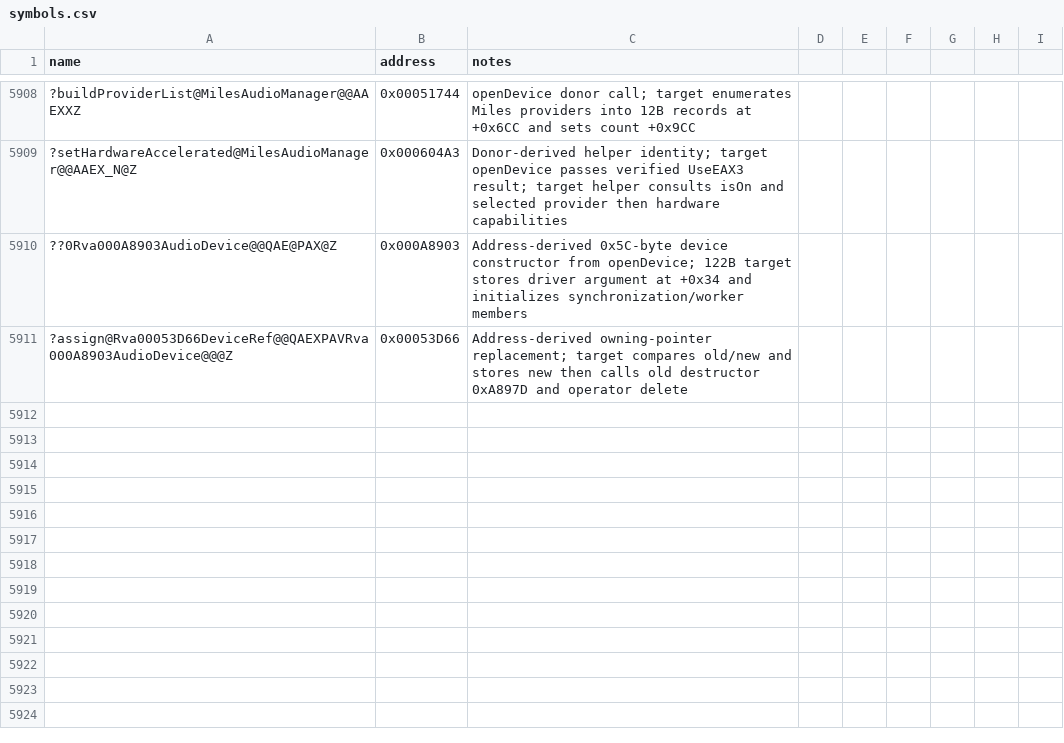
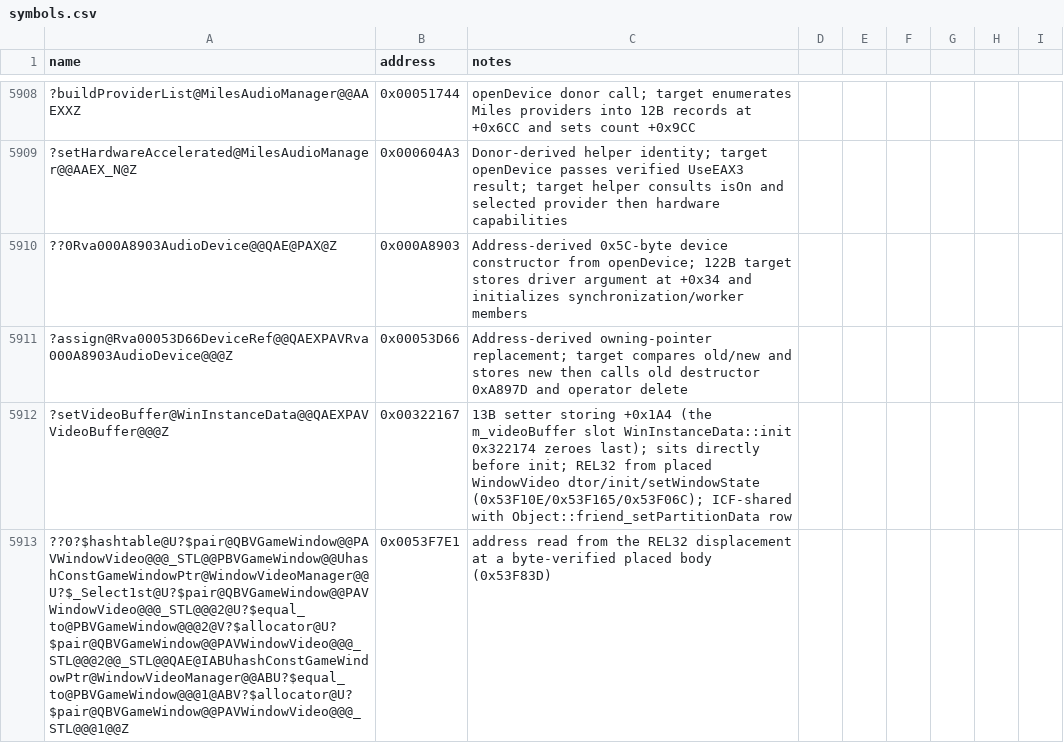
Before and after one commit to Cortys/Open-BFME-2, a CSV file: reverse/symbols.csv, drawn as a sheet; only a part is shown, gaps mark what is left out; the diff names each change by its address in the sheet, - before the commit and + after, or states it on an @@ line.

Commit message:
Land WindowVideo BFME2 layout wave: ctor/dtor/init/setWindowState/getVideoBuffer, hideMovie, getWinState, scalar-deleting dtors, hash_map ctor (10 bodies, 514B) @0x53F06C-0x53F85B; stream owns buffer (vtbl +0x3C), no m_videoBuffer

```diff
--- a/reverse/symbols.csv
+++ b/reverse/symbols.csv
+row 5912: ?setVideoBuffer@WinInstanceData@@QAEXPAVVideoBuffer@@@Z | 0x00322167 | 13B setter storing +0x1A4 (the m_videoBuffer slot WinInstanceData::init 0x322174 zeroes last); sits directly before init; REL32 from placed WindowVideo dtor/init/setWindowState (0x53F10E/0x53F165/0x53F06C); ICF-shared with Object::friend_setPartitionData row
+row 5913: ??0?$hashtable@U?$pair@QBVGameWindow@@PAVWindowVideo@@@_STL@@PBVGameWindow@@UhashConstGameWindowPtr@WindowVideoManager@@U?$_Select1st@U?$pair@QBVGameWindow@@PAVWindowVideo@@@_STL@@@2@U?$equal_to@PBVGameWindow@@@2@V?$allocator@U?$pair@QBVGameWindow@@PAVWindowVideo@@@_STL@@@2@@_STL@@QAE@IABUhashConstGameWindowPtr@WindowVideoManager@@ABU?$equal_to@PBVGameWindow@@@1@ABV?$allocator@U?$pair@QBVGameWindow@@PAVWindowVideo@@@_STL@@@1@@Z | 0x0053F7E1 | address read from the REL32 displacement at a byte-verified placed body (0x53F83D)
```
Also changed, not shown: 4 other files.
